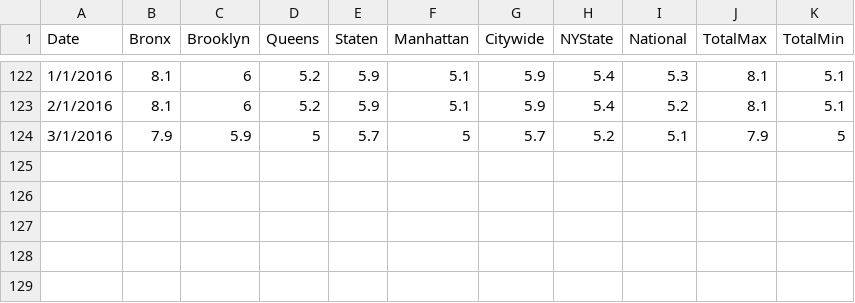
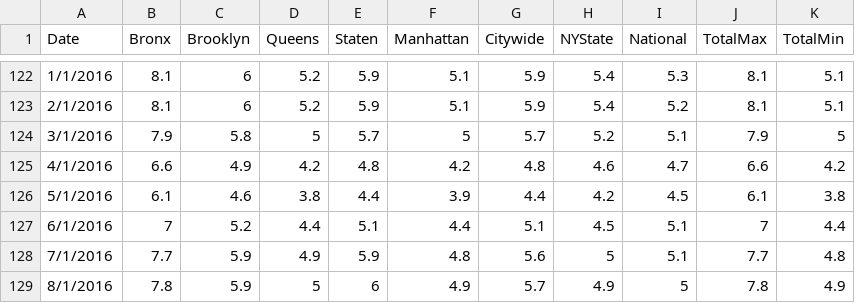
Before and after one commit to ttwyatt/masters, a CSV file: data/unemploy.csv, drawn as a sheet; only a part is shown, gaps mark what is left out.

```diff
--- a/data/unemploy.csv
+++ b/data/unemploy.csv
@@ -123,2 +123,7 @@ Date,Bronx,Brooklyn,Queens,Staten,Manhattan,Citywide,NYState,National,TotalMax,T
 2/1/2016,8.1,6,5.2,5.9,5.1,5.9,5.4,5.2,8.1,5.1
-3/1/2016,7.9,5.9,5,5.7,5,5.7,5.2,5.1,7.9,5
+3/1/2016,7.9,5.8,5,5.7,5,5.7,5.2,5.1,7.9,5
+4/1/2016,6.6,4.9,4.2,4.8,4.2,4.8,4.6,4.7,6.6,4.2
+5/1/2016,6.1,4.6,3.8,4.4,3.9,4.4,4.2,4.5,6.1,3.8
+6/1/2016,7,5.2,4.4,5.1,4.4,5.1,4.5,5.1,7,4.4
+7/1/2016,7.7,5.9,4.9,5.9,4.8,5.6,5,5.1,7.7,4.8
+8/1/2016,7.8,5.9,5,6,4.9,5.7,4.9,5,7.8,4.9
```
Also changed, not shown: data/boroughedu.csv, data/cpiu.csv, 8 other files.
